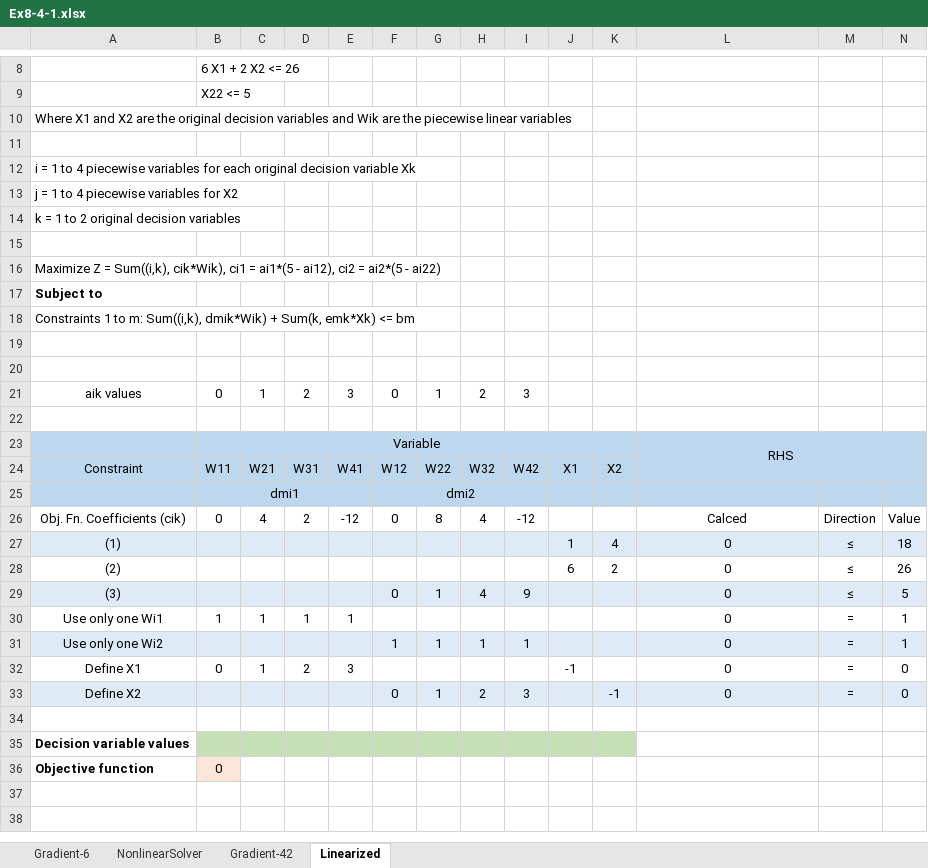
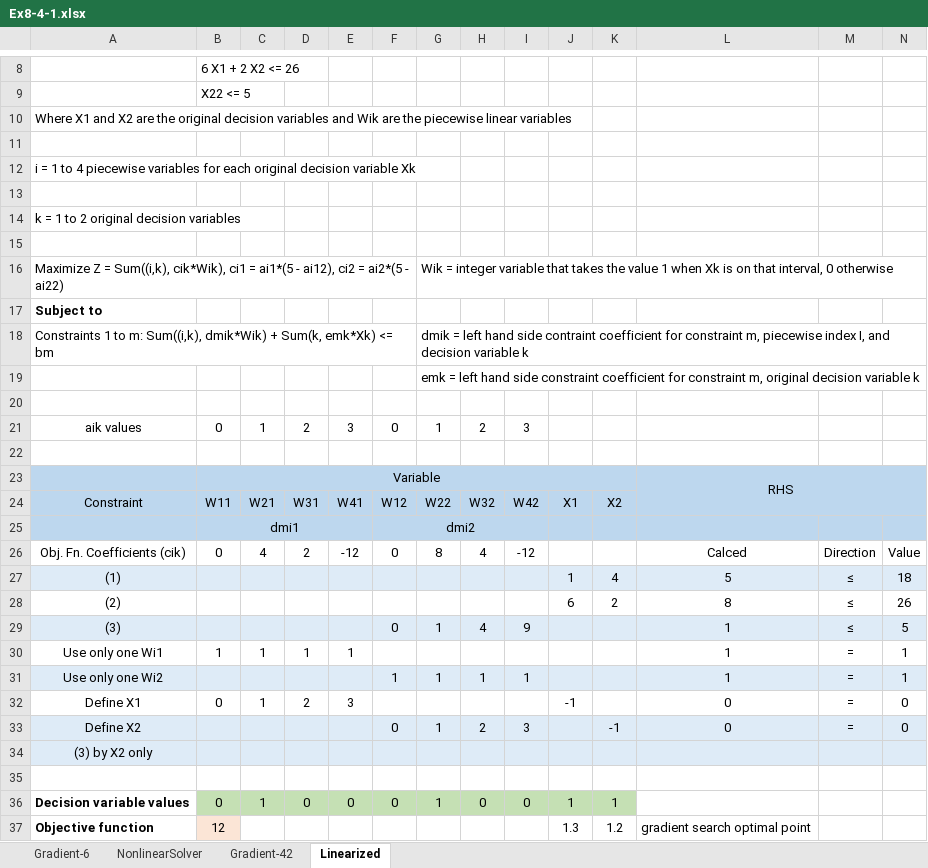
Before and after one commit to dzeke/CEE-6410-Rosenberg, an Excel workbook: Lectures/Ex8-4-1.xlsx, sheet Linearized, drawn as a sheet; only a part is shown, gaps mark what is left out; values as stored, in another font and other column widths than the file's, no borders; charts and pictures not drawn; removed rows and columns are numbered as before the commit, all else as after; the diff names each change by its address in the sheet, - before the commit and + after, or states it on an @@ line.

Commit message:
Add genetic algorithm Excel example. Updated Matlab plot code

```diff
--- a/Lectures/Ex8-4-1.xlsx (sheet Linearized)
+++ b/Lectures/Ex8-4-1.xlsx (sheet Linearized)
-A13: j = 1 to 4 piecewise variables for X2
+A13: (empty)
-G16: (empty)
+G16: Wik = integer variable that takes the value 1 when Xk is on that interval, 0 otherwise
-G18: (empty)
+G18: dmik = left hand side contraint coefficient for constraint m, piecewise index I, and decision variable k
-G19: (empty)
+G19: emk = left hand side constraint coefficient for constraint m, original decision variable k
-L27: 0
+L27: 5
-L28: 0
+L28: 8
-L29:L31: 0
+L29:L31: 1
+row 34: (3) by X2 only
-row 35: Decision variable values
-row 36: Objective function | 0
+row 36: Decision variable values | 0 | 1 | 0 | 0 | 0 | 1 | 0 | 0 | 1 | 1
+row 37: Objective function | 12 |  |  |  |  |  |  |  | 1.3 | 1.2 | gradient search optimal point
```
Also changed, not shown: formulas that keep their value, charts or pictures, 11 other files.
